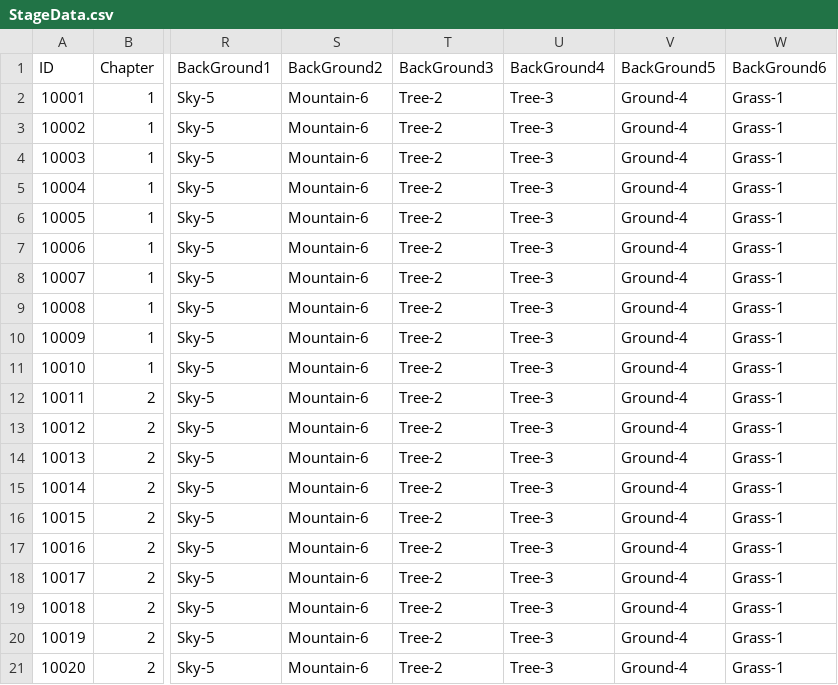
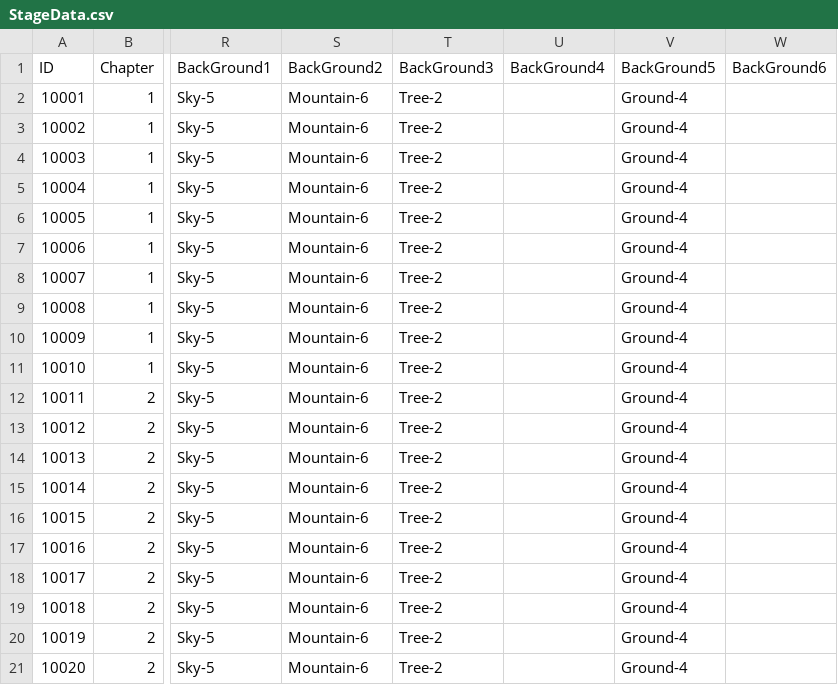
Before and after one commit to LAKAN966/Project_P, a CSV file: Assets/Data/StageData.csv, drawn as a sheet; only a part is shown, gaps mark what is left out; the diff names each change by its address in the sheet, - before the commit and + after, or states it on an @@ line.

```diff
--- a/Assets/Data/StageData.csv
+++ b/Assets/Data/StageData.csv
-U2:U21 (BackGround4): Tree-3
+U2:U21 (BackGround4): (empty)
-W2:W21 (BackGround6): Grass-1
+W2:W21 (BackGround6): (empty)
```
Also changed, not shown: 5 other files.
